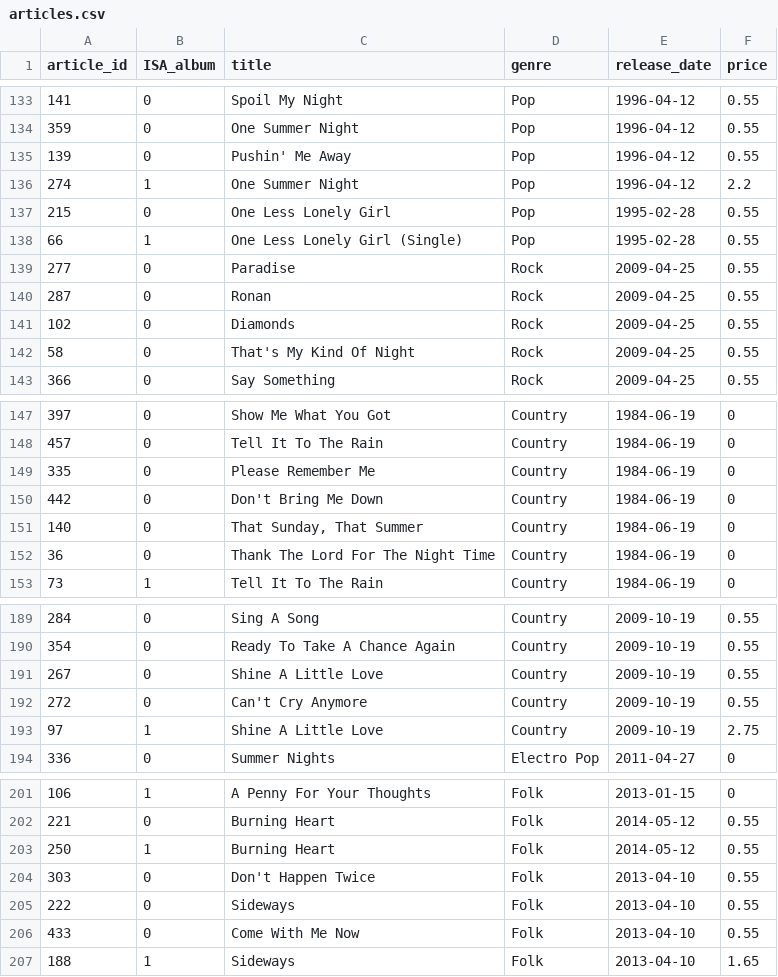
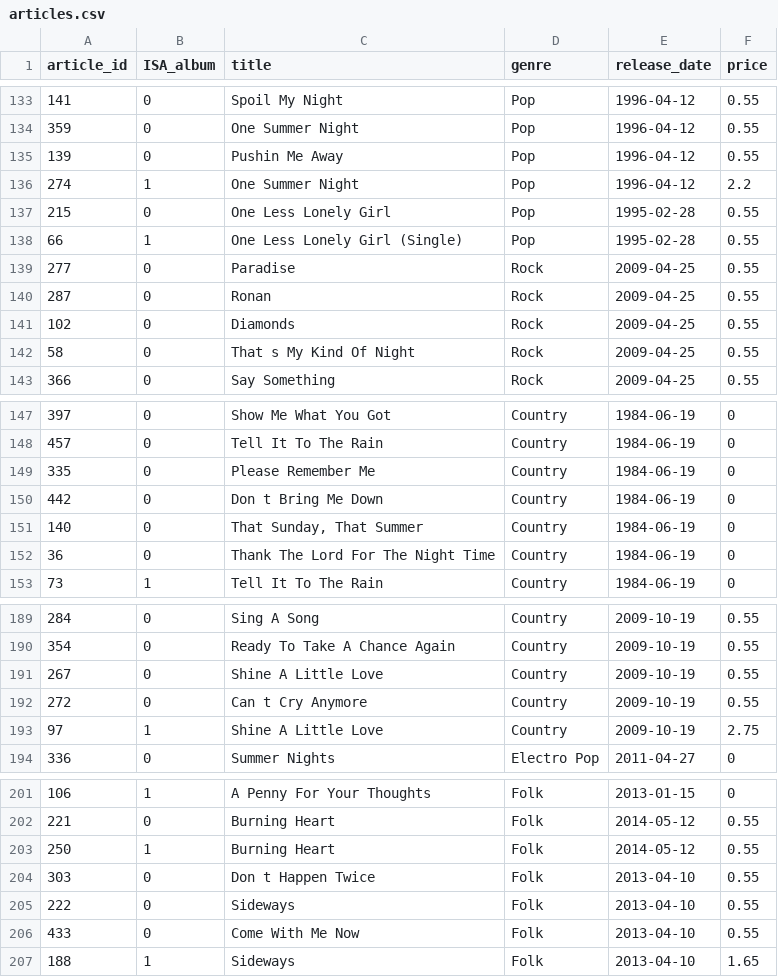
Before and after one commit to roshjcm/MusicHub, a CSV file: datasets/articles.csv, drawn as a sheet; only a part is shown, gaps mark what is left out; the diff covers the shown part only.

```diff
--- a/datasets/articles.csv
+++ b/datasets/articles.csv
@@ -134,3 +134,3 @@ article_id,ISA_album,title,genre,release_date,price
 359,0,One Summer Night,Pop,1996-04-12,0.55
-139,0,Pushin' Me Away,Pop,1996-04-12,0.55
+139,0,Pushin  Me Away,Pop,1996-04-12,0.55
 274,1,One Summer Night,Pop,1996-04-12,2.2
@@ -141,3 +141,3 @@ article_id,ISA_album,title,genre,release_date,price
 102,0,Diamonds,Rock,2009-04-25,0.55
-58,0,That's My Kind Of Night,Rock,2009-04-25,0.55
+58,0,That s My Kind Of Night,Rock,2009-04-25,0.55
 366,0,Say Something,Rock,2009-04-25,0.55
@@ -149,3 +149,3 @@ article_id,ISA_album,title,genre,release_date,price
 335,0,Please Remember Me,Country,1984-06-19,0
-442,0,Don't Bring Me Down,Country,1984-06-19,0
+442,0,Don t Bring Me Down,Country,1984-06-19,0
 140,0,"That Sunday, That Summer",Country,1984-06-19,0
@@ -191,3 +191,3 @@ article_id,ISA_album,title,genre,release_date,price
 267,0,Shine A Little Love,Country,2009-10-19,0.55
-272,0,Can't Cry Anymore,Country,2009-10-19,0.55
+272,0,Can t Cry Anymore,Country,2009-10-19,0.55
 97,1,Shine A Little Love,Country,2009-10-19,2.75
@@ -203,3 +203,3 @@ article_id,ISA_album,title,genre,release_date,price
 250,1,Burning Heart,Folk,2014-05-12,0.55
-303,0,Don't Happen Twice,Folk,2013-04-10,0.55
+303,0,Don t Happen Twice,Folk,2013-04-10,0.55
 222,0,Sideways,Folk,2013-04-10,0.55
```
Also changed, not shown: 19 edited cells elsewhere in this file, 4 other files.
